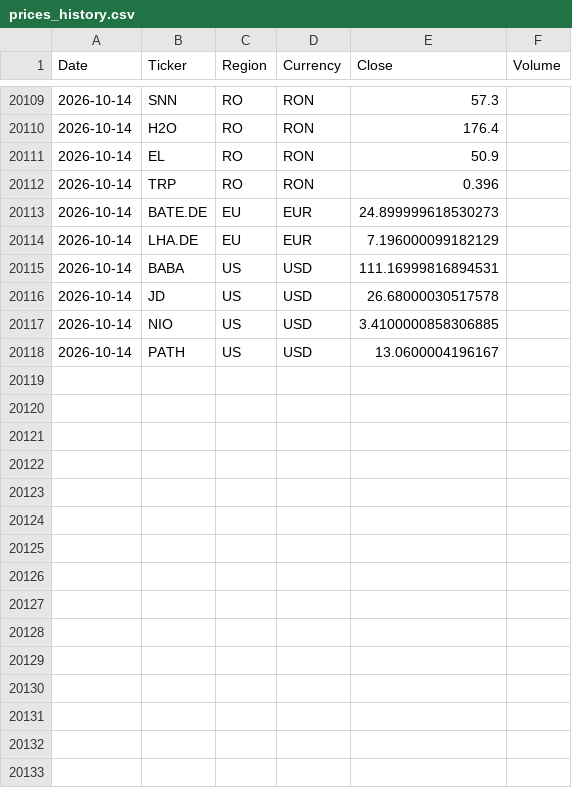
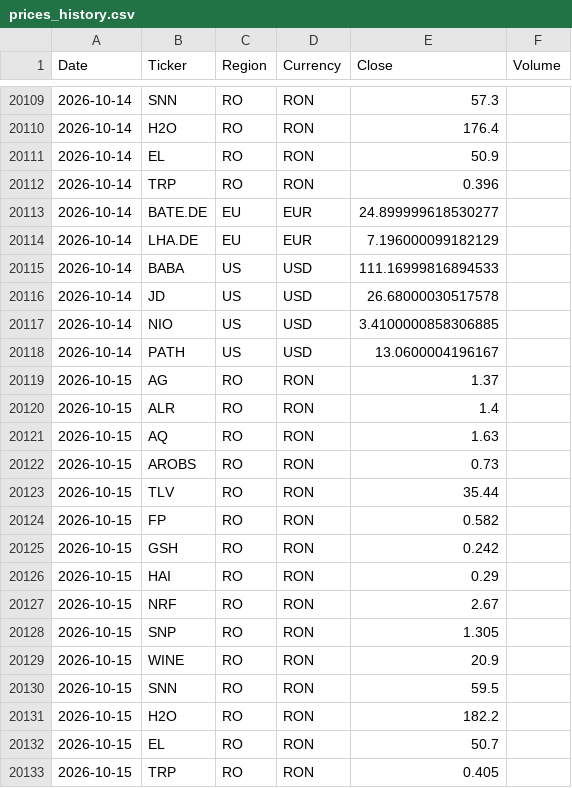
Before and after one commit to drapin22/dp_avb_stock_auto, a CSV file: data/prices_history.csv, drawn as a sheet; only a part is shown, gaps mark what is left out.

Commit message:
Daily prices update (RO, BVB)

```diff
--- a/data/prices_history.csv
+++ b/data/prices_history.csv
@@ -20112,5 +20112,5 @@ Date,Ticker,Region,Currency,Close,Volume
 2026-10-14,TRP,RO,RON,0.396,
-2026-10-14,BATE.DE,EU,EUR,24.899999618530273,
+2026-10-14,BATE.DE,EU,EUR,24.899999618530277,
 2026-10-14,LHA.DE,EU,EUR,7.196000099182129,
-2026-10-14,BABA,US,USD,111.16999816894531,
+2026-10-14,BABA,US,USD,111.16999816894533,
 2026-10-14,JD,US,USD,26.68000030517578,
@@ -20118 +20118,16 @@ Date,Ticker,Region,Currency,Close,Volume
 2026-10-14,PATH,US,USD,13.0600004196167,
+2026-10-15,AG,RO,RON,1.37,
+2026-10-15,ALR,RO,RON,1.4,
+2026-10-15,AQ,RO,RON,1.63,
+2026-10-15,AROBS,RO,RON,0.73,
+2026-10-15,TLV,RO,RON,35.44,
+2026-10-15,FP,RO,RON,0.582,
+2026-10-15,GSH,RO,RON,0.242,
+2026-10-15,HAI,RO,RON,0.29,
+2026-10-15,NRF,RO,RON,2.67,
+2026-10-15,SNP,RO,RON,1.305,
+2026-10-15,WINE,RO,RON,20.9,
+2026-10-15,SNN,RO,RON,59.5,
+2026-10-15,H2O,RO,RON,182.2,
+2026-10-15,EL,RO,RON,50.7,
+2026-10-15,TRP,RO,RON,0.405,
```
